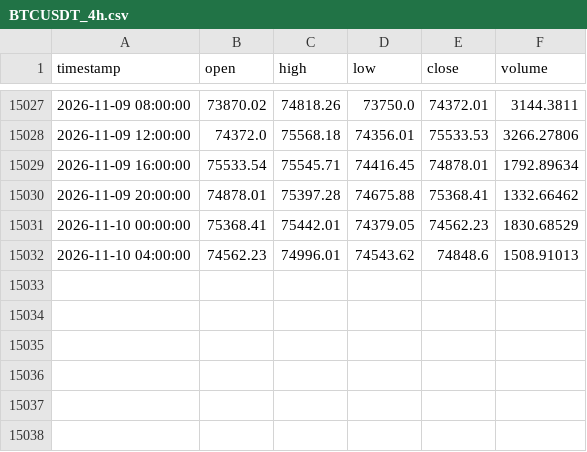
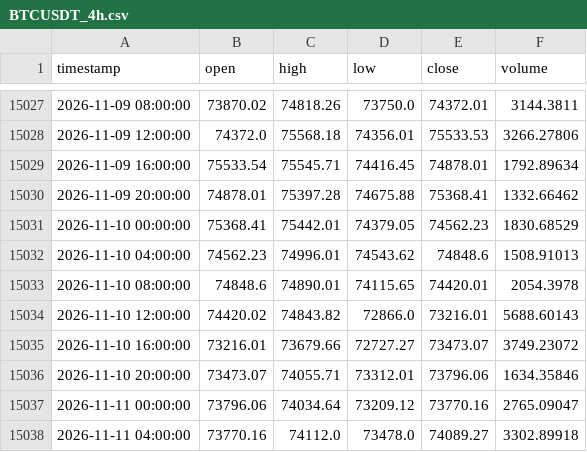
Before and after one commit to tpt309031/Elab, a CSV file: data/cache/BTCUSDT_4h.csv, drawn as a sheet; only a part is shown, gaps mark what is left out; the diff names each change by its address in the sheet, - before the commit and + after, or states it on an @@ line.

```diff
--- a/data/cache/BTCUSDT_4h.csv
+++ b/data/cache/BTCUSDT_4h.csv
+row 15033: 2026-11-10 08:00:00 | 74848.6 | 74890.01 | 74115.65 | 74420.01 | 2054.3978
+row 15034: 2026-11-10 12:00:00 | 74420.02 | 74843.82 | 72866.0 | 73216.01 | 5688.60143
+row 15035: 2026-11-10 16:00:00 | 73216.01 | 73679.66 | 72727.27 | 73473.07 | 3749.23072
+row 15036: 2026-11-10 20:00:00 | 73473.07 | 74055.71 | 73312.01 | 73796.06 | 1634.35846
+row 15037: 2026-11-11 00:00:00 | 73796.06 | 74034.64 | 73209.12 | 73770.16 | 2765.09047
+row 15038: 2026-11-11 04:00:00 | 73770.16 | 74112.0 | 73478.0 | 74089.27 | 3302.89918
```
Also changed, not shown: data/cache/BTCUSDT_1d.csv, data/cache/binance_spot_volume_1d.csv, 8 other files.
